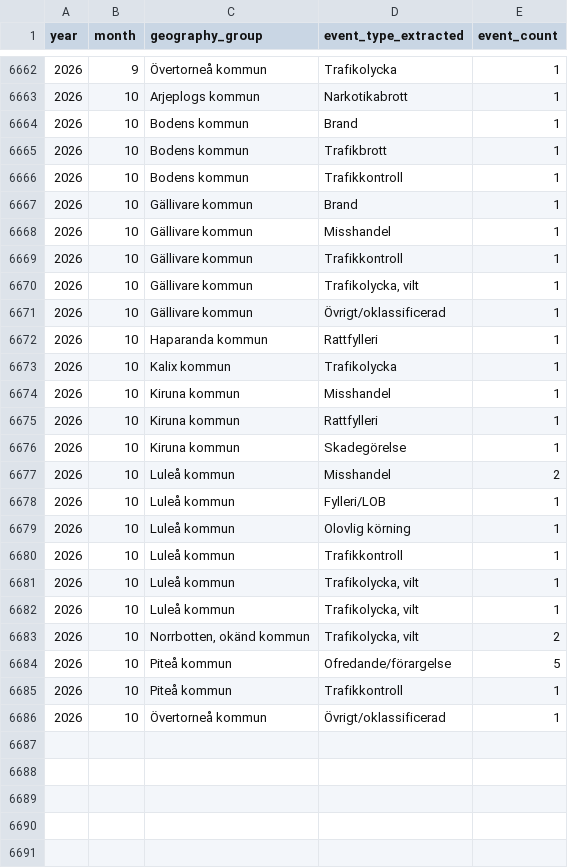
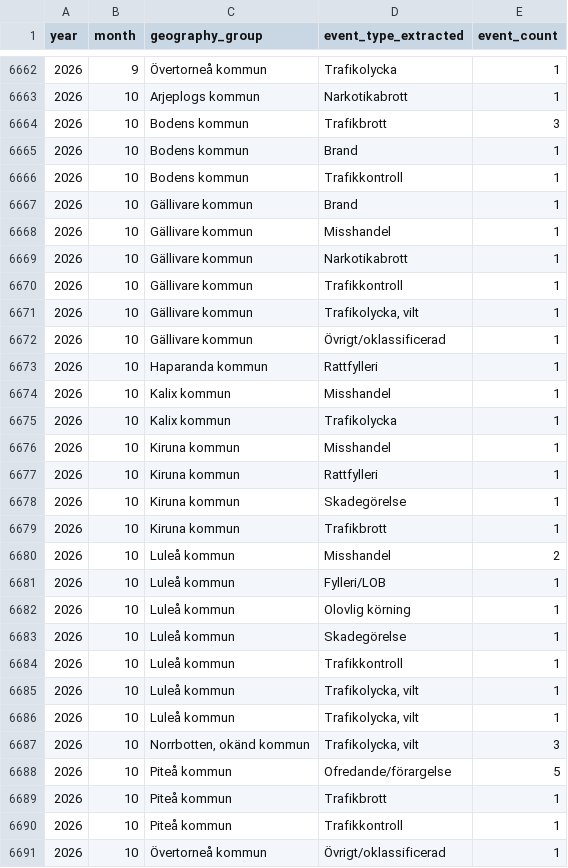
Before and after one commit to Lulea-statistik/Lulea-polishandelser, a CSV file: data/summary_details_extra_monthly.csv, drawn as a sheet; only a part is shown, gaps mark what is left out.

```diff
--- a/data/summary_details_extra_monthly.csv
+++ b/data/summary_details_extra_monthly.csv
@@ -6663,4 +6663,4 @@ year,month,geography_group,event_type_extracted,event_count
 2026,10,Arjeplogs kommun,Narkotikabrott,1
+2026,10,Bodens kommun,Trafikbrott,3
 2026,10,Bodens kommun,Brand,1
-2026,10,Bodens kommun,Trafikbrott,1
 2026,10,Bodens kommun,Trafikkontroll,1
@@ -6668,2 +6668,3 @@ year,month,geography_group,event_type_extracted,event_count
 2026,10,Gällivare kommun,Misshandel,1
+2026,10,Gällivare kommun,Narkotikabrott,1
 2026,10,Gällivare kommun,Trafikkontroll,1
@@ -6672,2 +6673,3 @@ year,month,geography_group,event_type_extracted,event_count
 2026,10,Haparanda kommun,Rattfylleri,1
+2026,10,Kalix kommun,Misshandel,1
 2026,10,Kalix kommun,Trafikolycka,1
@@ -6676,2 +6678,3 @@ year,month,geography_group,event_type_extracted,event_count
 2026,10,Kiruna kommun,Skadegörelse,1
+2026,10,Kiruna kommun,Trafikbrott,1
 2026,10,Luleå kommun,Misshandel,2
@@ -6679,2 +6682,3 @@ year,month,geography_group,event_type_extracted,event_count
 2026,10,Luleå kommun,Olovlig körning,1
+2026,10,Luleå kommun,Skadegörelse,1
 2026,10,Luleå kommun,Trafikkontroll,1
@@ -6682,4 +6686,5 @@ year,month,geography_group,event_type_extracted,event_count
 2026,10,Luleå kommun,"Trafikolycka, vilt",1
-2026,10,"Norrbotten, okänd kommun","Trafikolycka, vilt",2
+2026,10,"Norrbotten, okänd kommun","Trafikolycka, vilt",3
 2026,10,Piteå kommun,Ofredande/förargelse,5
+2026,10,Piteå kommun,Trafikbrott,1
 2026,10,Piteå kommun,Trafikkontroll,1
```
Also changed, not shown: data/expanded_monthly_summary.csv, data/summary_details_monthly.csv, 14 other files.
